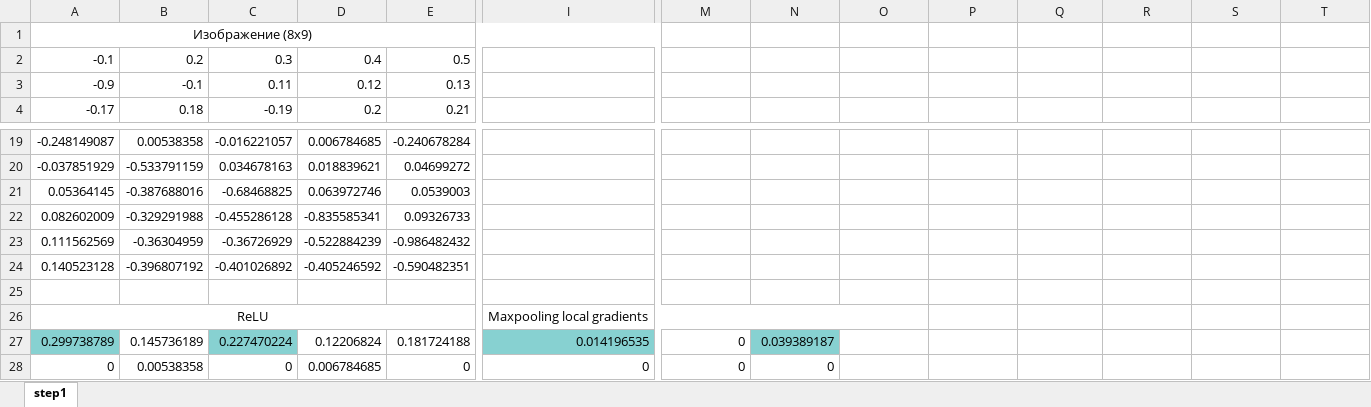
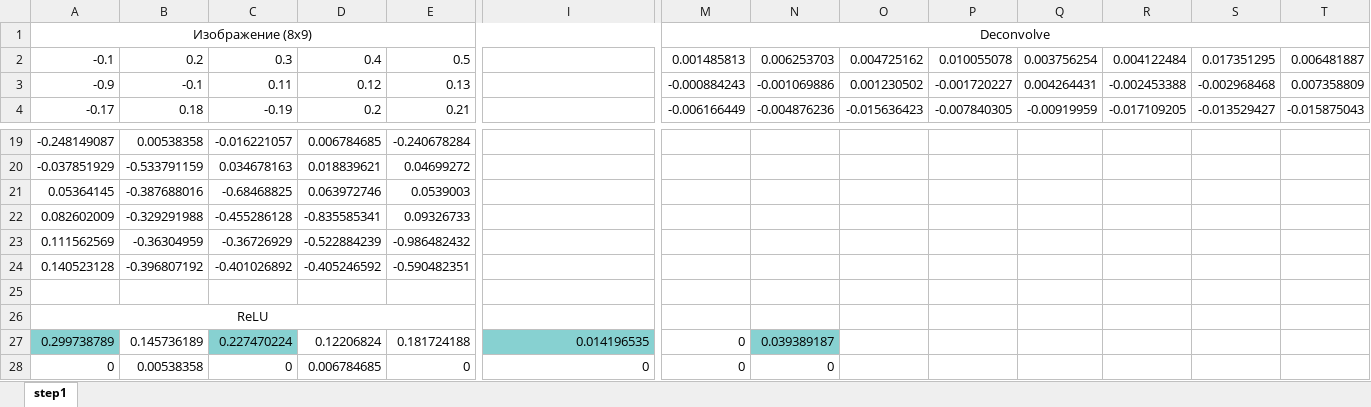
Before and after one commit to LdDl/cnns, an Excel workbook: vika_conv2.xlsx, sheet step1, drawn as a sheet; only a part is shown, gaps mark what is left out; values as stored, in another font and other column widths than the file's, no borders; the diff covers the shown part only; the diff names each change by its address in the sheet, - before the commit and + after, or states it on an @@ line.

Commit message:
starting develope backprop for relu and conv + update excel

```diff
--- a/vika_conv2.xlsx (sheet step1)
+++ b/vika_conv2.xlsx (sheet step1)
-M1: (empty)
+M1: Deconvolve
+M1:T1 merged
-M2: (empty)
+M2: 0.001485813
-N2: (empty)
+N2: 0.006253703
-O2: (empty)
+O2: 0.004725162
-P2: (empty)
+P2: 0.010055078
-Q2: (empty)
+Q2: 0.003756254
-R2: (empty)
+R2: 0.004122484
-S2: (empty)
+S2: 0.017351295
-T2: (empty)
+T2: 0.006481887
-M3: (empty)
+M3: -0.000884243
-N3: (empty)
+N3: -0.001069886
-O3: (empty)
+O3: 0.001230502
-P3: (empty)
+P3: -0.001720227
-Q3: (empty)
+Q3: 0.004264431
-R3: (empty)
+R3: -0.002453388
-S3: (empty)
+S3: -0.002968468
-T3: (empty)
+T3: 0.007358809
-M4: (empty)
+M4: -0.006166449
-N4: (empty)
+N4: -0.004876236
-O4: (empty)
+O4: -0.015636423
-P4: (empty)
+P4: -0.007840305
-Q4: (empty)
+Q4: -0.00919959
-R4: (empty)
+R4: -0.017109205
-S4: (empty)
+S4: -0.013529427
-T4: (empty)
+T4: -0.015875043
-A26:G26 merged
+A26:F26 merged
-I26: Maxpooling local gradients
+I26: (empty)
-I26:O26 merged
```
Also changed, not shown: 48 edited cells elsewhere in this sheet, 1 other file.
